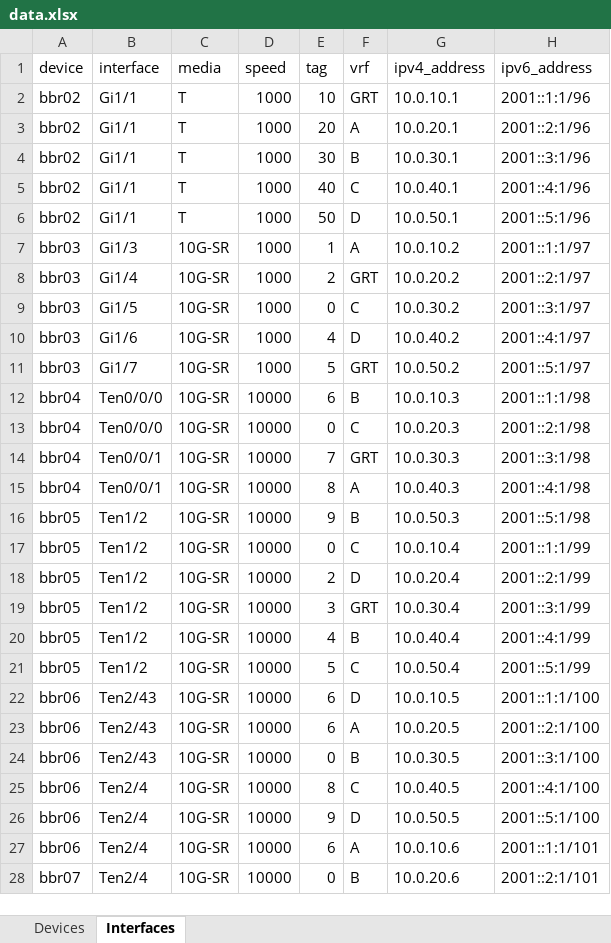
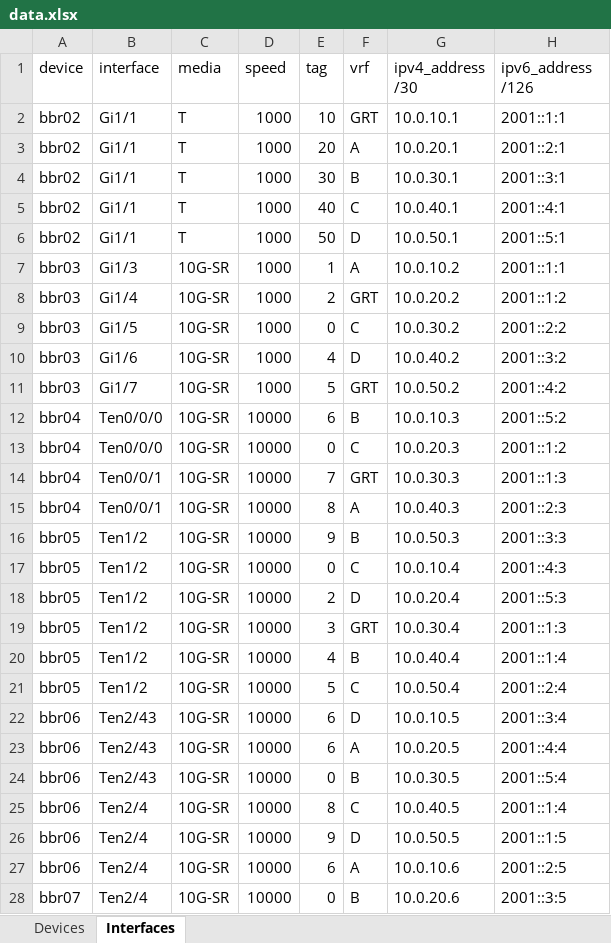
Before and after one commit to dvalinswamp/yacg, an Excel workbook: data.xlsx, sheet Interfaces, drawn as a sheet; only a part is shown; values as stored, in another font and other column widths than the file's, no borders; the diff covers the shown part only; the diff names each change by its address in the sheet, - before the commit and + after, or states it on an @@ line.

```diff
--- a/data.xlsx (sheet Interfaces)
+++ b/data.xlsx (sheet Interfaces)
-G1: ipv4_address
+G1: ipv4_address /30
-H1: ipv6_address
+H1: ipv6_address /126
-H2 (ipv6_address /126): 2001::1:1/96
+H2 (ipv6_address /126): 2001::1:1
-H3 (ipv6_address /126): 2001::2:1/96
+H3 (ipv6_address /126): 2001::2:1
-H4 (ipv6_address /126): 2001::3:1/96
+H4 (ipv6_address /126): 2001::3:1
-H5 (ipv6_address /126): 2001::4:1/96
+H5 (ipv6_address /126): 2001::4:1
-H6 (ipv6_address /126): 2001::5:1/96
+H6 (ipv6_address /126): 2001::5:1
-H7 (ipv6_address /126): 2001::1:1/97
+H7 (ipv6_address /126): 2001::1:1
-H8 (ipv6_address /126): 2001::2:1/97
+H8 (ipv6_address /126): 2001::1:2
-H9 (ipv6_address /126): 2001::3:1/97
+H9 (ipv6_address /126): 2001::2:2
-H10 (ipv6_address /126): 2001::4:1/97
+H10 (ipv6_address /126): 2001::3:2
-H11 (ipv6_address /126): 2001::5:1/97
+H11 (ipv6_address /126): 2001::4:2
-H12 (ipv6_address /126): 2001::1:1/98
+H12 (ipv6_address /126): 2001::5:2
-H13 (ipv6_address /126): 2001::2:1/98
+H13 (ipv6_address /126): 2001::1:2
-H14 (ipv6_address /126): 2001::3:1/98
+H14 (ipv6_address /126): 2001::1:3
-H15 (ipv6_address /126): 2001::4:1/98
+H15 (ipv6_address /126): 2001::2:3
-H16 (ipv6_address /126): 2001::5:1/98
+H16 (ipv6_address /126): 2001::3:3
-H17 (ipv6_address /126): 2001::1:1/99
+H17 (ipv6_address /126): 2001::4:3
-H18 (ipv6_address /126): 2001::2:1/99
+H18 (ipv6_address /126): 2001::5:3
-H19 (ipv6_address /126): 2001::3:1/99
+H19 (ipv6_address /126): 2001::1:3
-H20 (ipv6_address /126): 2001::4:1/99
+H20 (ipv6_address /126): 2001::1:4
-H21 (ipv6_address /126): 2001::5:1/99
+H21 (ipv6_address /126): 2001::2:4
-H22 (ipv6_address /126): 2001::1:1/100
+H22 (ipv6_address /126): 2001::3:4
-H23 (ipv6_address /126): 2001::2:1/100
+H23 (ipv6_address /126): 2001::4:4
-H24 (ipv6_address /126): 2001::3:1/100
+H24 (ipv6_address /126): 2001::5:4
-H25 (ipv6_address /126): 2001::4:1/100
+H25 (ipv6_address /126): 2001::1:4
-H26 (ipv6_address /126): 2001::5:1/100
+H26 (ipv6_address /126): 2001::1:5
-H27 (ipv6_address /126): 2001::1:1/101
+H27 (ipv6_address /126): 2001::2:5
-H28 (ipv6_address /126): 2001::2:1/101
+H28 (ipv6_address /126): 2001::3:5
```
Also changed, not shown: 5 edited cells elsewhere in this sheet, sheet Devices, 10 other files.
